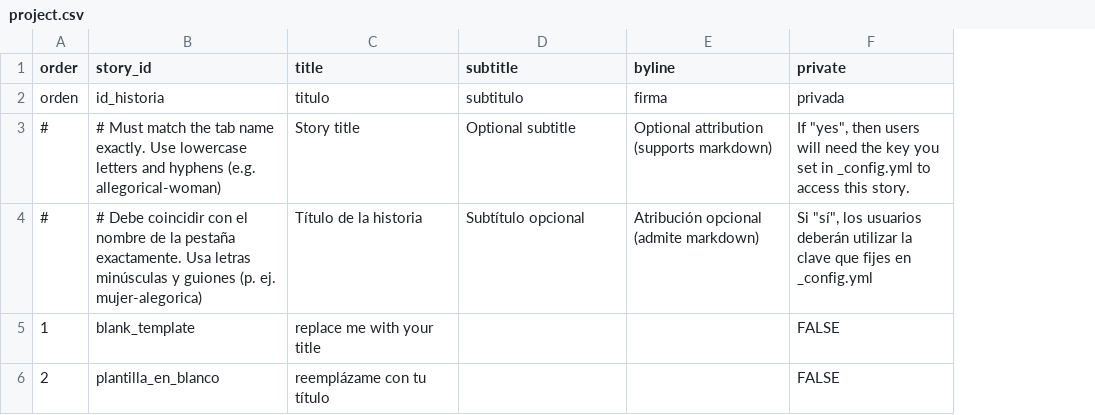
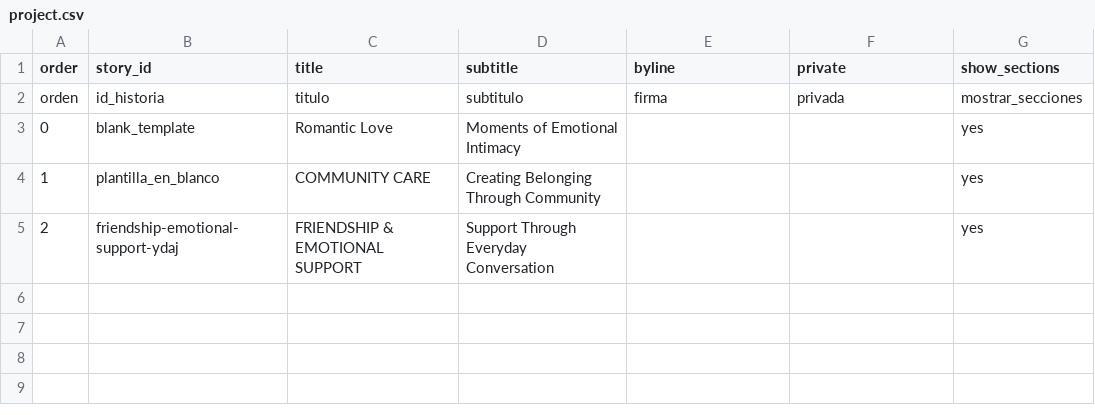
Before and after one commit to Grant1011/grant-telar, a CSV file: telar-content/spreadsheets/project.csv, drawn as a sheet; removed rows and columns are numbered as before the commit, all else as after; the diff names each change by its address in the sheet, - before the commit and + after, or states it on an @@ line.

```diff
--- a/telar-content/spreadsheets/project.csv
+++ b/telar-content/spreadsheets/project.csv
+column G (show_sections), rows 2-4: mostrar_secciones | yes | yes
-row 3: # | # Must match the tab name exactly. Use lowercase letters and hyphens (e.g. allegorical-woman) | Story title | Optional subtitle | Optional attribution (supports markdown) | If "yes", then users will need the key you set in _config.yml to access this story.
-row 4: # | # Debe coincidir con el nombre de la pestaña exactamente. Usa letras minúsculas y guiones (p. ej. mujer-alegorica) | Título de la historia | Subtítulo opcional | Atribución opcional (admite markdown) | Si "sí", los usuarios deberán utilizar la clave que fijes en _config.yml
-A3 (order): 1
+A3 (order): 0
-C3 (title): replace me with your title
+C3 (title): Romantic Love
-D3 (subtitle): (empty)
+D3 (subtitle): Moments of Emotional Intimacy
-F3:F4 (private): FALSE
+F3:F4 (private): (empty)
-A4 (order): 2
+A4 (order): 1
-C4 (title): reemplázame con tu título
+C4 (title): COMMUNITY CARE
-D4 (subtitle): (empty)
+D4 (subtitle): Creating Belonging Through Community
+row 5: 2 | friendship-emotional-support-ydaj | FRIENDSHIP & EMOTIONAL SUPPORT | Support Through Everyday Conversation |  |  | yes
```
Also changed, not shown: telar-content/spreadsheets/blank_template.csv, telar-content/spreadsheets/glossary.csv, 8 other files.
